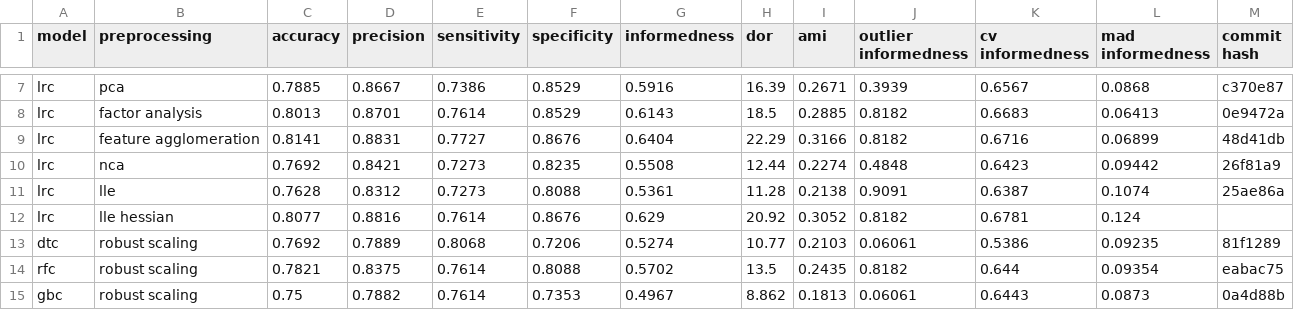
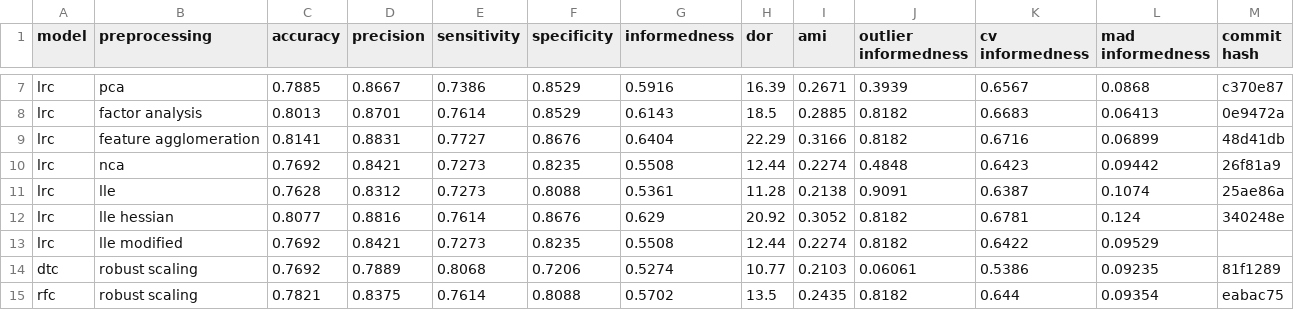
Before and after one commit to jerradmgenson/qdaim-proto, a CSV file: data/model_selection.csv, drawn as a sheet; only a part is shown, gaps mark what is left out; the shorter side is filled out with more unchanged rows.

Commit message:
lrc with lle modified

```diff
--- a/data/model_selection.csv
+++ b/data/model_selection.csv
@@ -11,3 +11,4 @@ lrc,nca,0.7692,0.8421,0.7273,0.8235,0.5508,12.44,0.2274,0.4848,0.6423,0.09442,26
 lrc,lle,0.7628,0.8312,0.7273,0.8088,0.5361,11.28,0.2138,0.9091,0.6387,0.1074,25ae86a
-lrc,lle hessian,0.8077,0.8816,0.7614,0.8676,0.629,20.92,0.3052,0.8182,0.6781,0.124,
+lrc,lle hessian,0.8077,0.8816,0.7614,0.8676,0.629,20.92,0.3052,0.8182,0.6781,0.124,340248e
+lrc,lle modified,0.7692,0.8421,0.7273,0.8235,0.5508,12.44,0.2274,0.8182,0.6422,0.09529,
 dtc,robust scaling,0.7692,0.7889,0.8068,0.7206,0.5274,10.77,0.2103,0.06061,0.5386,0.09235,81f1289
```
Also changed, not shown: 1 other file.
